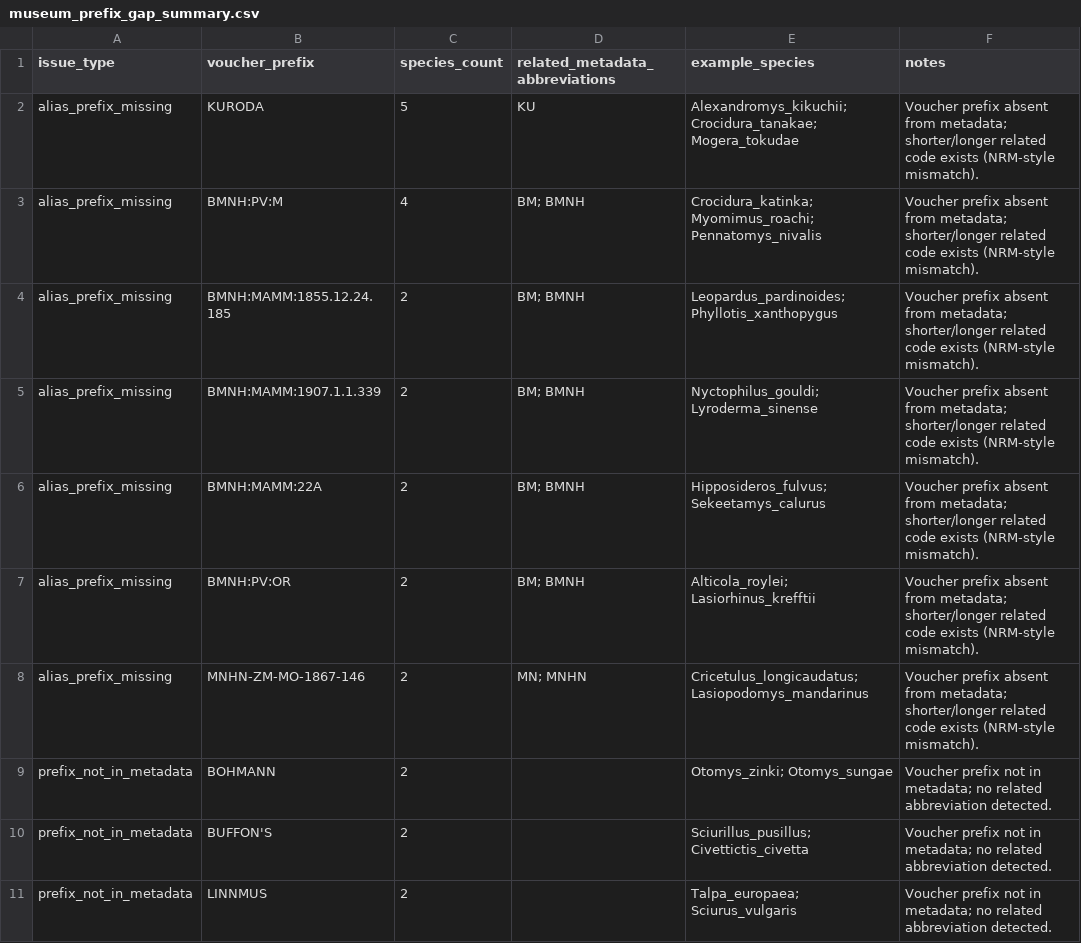
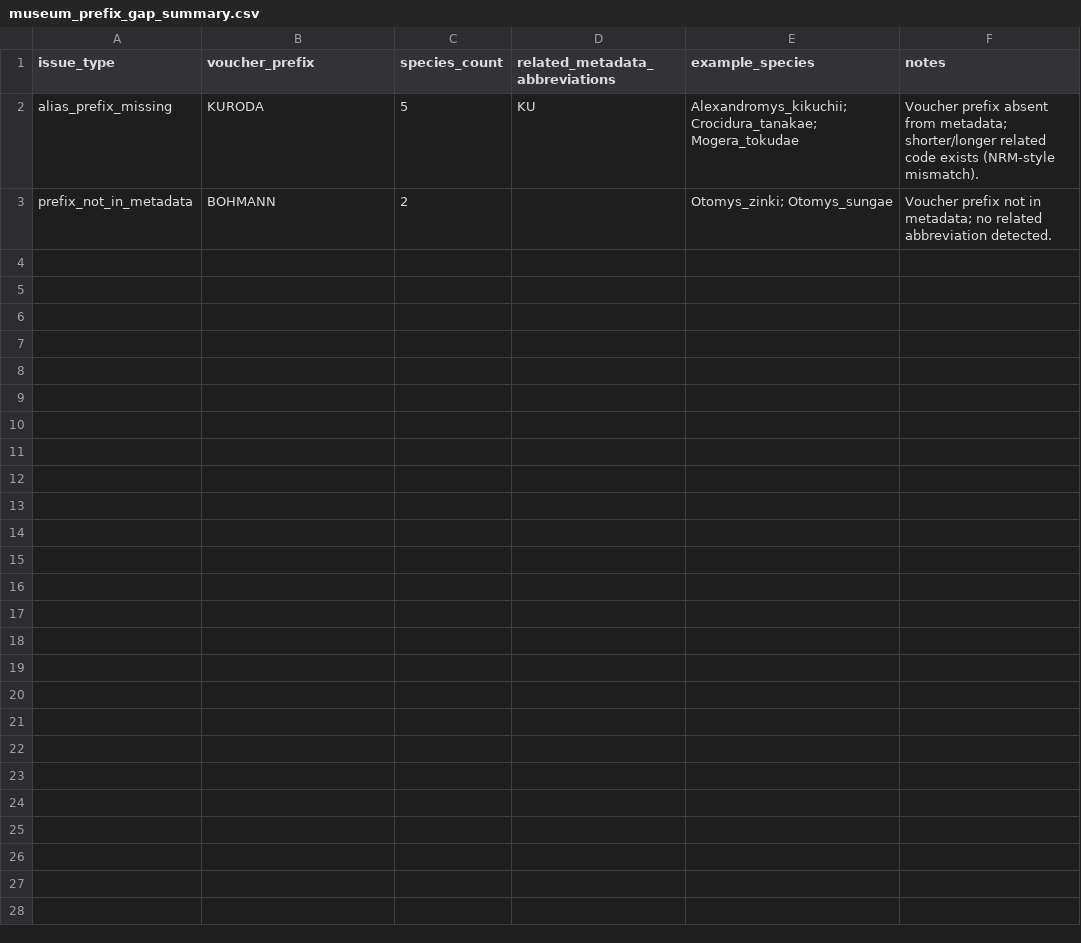
Before and after one commit to ulfboge/MDD, a CSV file: mdd_project/data/review/museum_prefix_gap_summary.csv, drawn as a sheet.

```diff
--- a/mdd_project/data/review/museum_prefix_gap_summary.csv
+++ b/mdd_project/data/review/museum_prefix_gap_summary.csv
@@ -2,10 +2,2 @@ issue_type,voucher_prefix,species_count,related_metadata_abbreviations,example_s
 alias_prefix_missing,KURODA,5,KU,Alexandromys_kikuchii; Crocidura_tanakae; Mogera_tokudae,Voucher prefix absent from metadata; shorter/longer related code exists (NRM-style mismatch).
-alias_prefix_missing,BMNH:PV:M,4,BM; BMNH,Crocidura_katinka; Myomimus_roachi; Pennatomys_nivalis,Voucher prefix absent from metadata; shorter/longer related code exists (NRM-style mismatch).
-alias_prefix_missing,BMNH:MAMM:1855.12.24.185,2,BM; BMNH,Leopardus_pardinoides; Phyllotis_xanthopygus,Voucher prefix absent from metadata; shorter/longer related code exists (NRM-style mismatch).
-alias_prefix_missing,BMNH:MAMM:1907.1.1.339,2,BM; BMNH,Nyctophilus_gouldi; Lyroderma_sinense,Voucher prefix absent from metadata; shorter/longer related code exists (NRM-style mismatch).
-alias_prefix_missing,BMNH:MAMM:22A,2,BM; BMNH,Hipposideros_fulvus; Sekeetamys_calurus,Voucher prefix absent from metadata; shorter/longer related code exists (NRM-style mismatch).
-alias_prefix_missing,BMNH:PV:OR,2,BM; BMNH,Alticola_roylei; Lasiorhinus_krefftii,Voucher prefix absent from metadata; shorter/longer related code exists (NRM-style mismatch).
-alias_prefix_missing,MNHN-ZM-MO-1867-146,2,MN; MNHN,Cricetulus_longicaudatus; Lasiopodomys_mandarinus,Voucher prefix absent from metadata; shorter/longer related code exists (NRM-style mismatch).
 prefix_not_in_metadata,BOHMANN,2,,Otomys_zinki; Otomys_sungae,Voucher prefix not in metadata; no related abbreviation detected.
-prefix_not_in_metadata,BUFFON'S,2,,Sciurillus_pusillus; Civettictis_civetta,Voucher prefix not in metadata; no related abbreviation detected.
-prefix_not_in_metadata,LINNMUS,2,,Talpa_europaea; Sciurus_vulgaris,Voucher prefix not in metadata; no related abbreviation detected.
```
Also changed, not shown: 4 other files.
